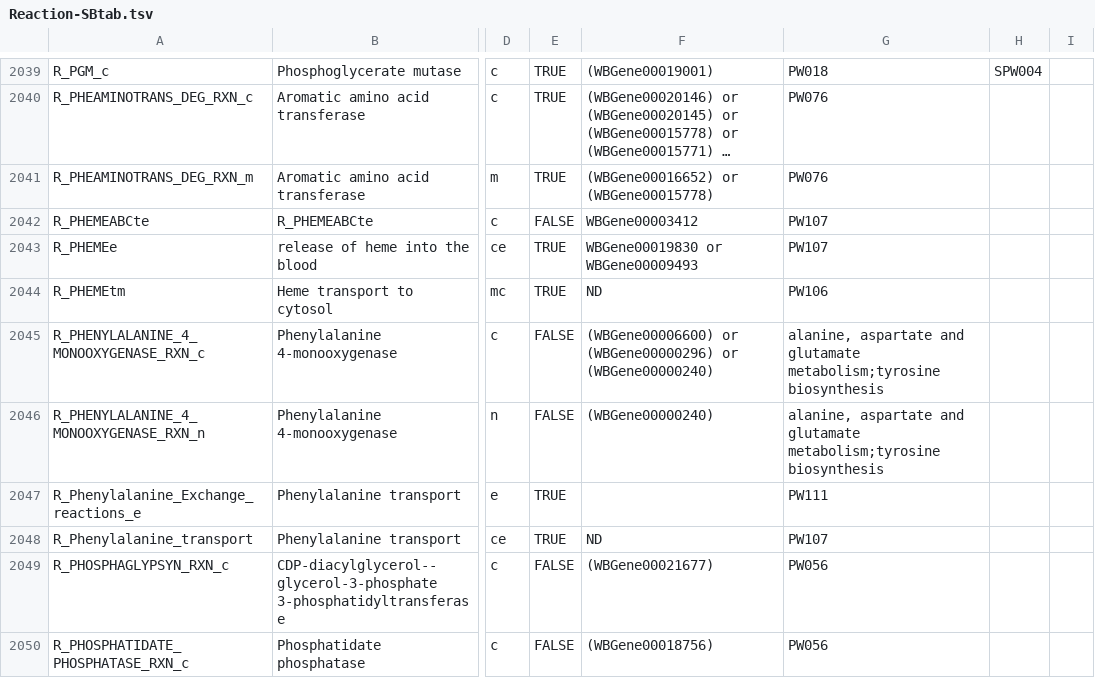
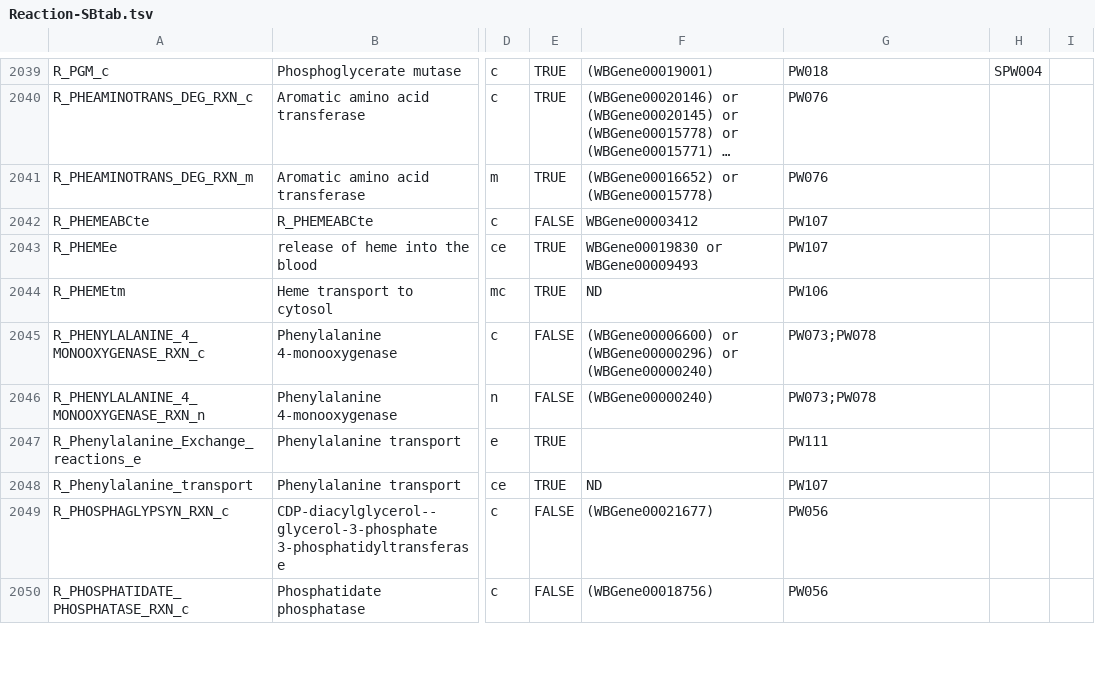
Before and after one commit to wormjam-consortium/wormjam, a TSV file: curation/Reaction-SBtab.tsv, drawn as a sheet; only a part is shown, gaps mark what is left out; long unchanged cells end in …; the diff covers the shown part only; the diff names each change by its address in the sheet, - before the commit and + after, or states it on an @@ line.

```diff
--- a/curation/Reaction-SBtab.tsv
+++ b/curation/Reaction-SBtab.tsv
-G2045:G2046: alanine, aspartate and glutamate metabolism;tyrosine biosynthesis
+G2045:G2046: PW073;PW078
```
Also changed, not shown: 66 edited cells elsewhere in this file.
